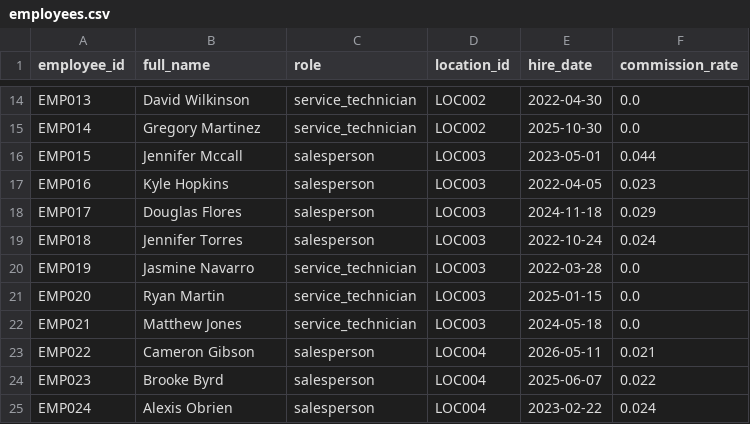
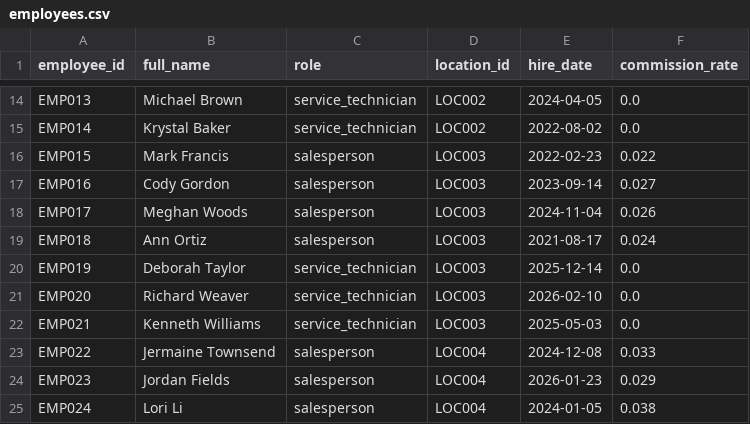
Before and after one commit to kpk111298/kommineni-automotive-pipeline, a CSV file: data/raw/employees.csv, drawn as a sheet; only a part is shown, gaps mark what is left out; the diff covers the shown part only; the diff names each change by its address in the sheet, - before the commit and + after, or states it on an @@ line.

```diff
--- a/data/raw/employees.csv
+++ b/data/raw/employees.csv
-B14 (full_name): David Wilkinson
+B14 (full_name): Michael Brown
-E14 (hire_date): 2022-04-30
+E14 (hire_date): 2024-04-05
-B15 (full_name): Gregory Martinez
+B15 (full_name): Krystal Baker
-E15 (hire_date): 2025-10-30
+E15 (hire_date): 2022-08-02
-B16 (full_name): Jennifer Mccall
+B16 (full_name): Mark Francis
-E16 (hire_date): 2023-05-01
+E16 (hire_date): 2022-02-23
-F16 (commission_rate): 0.044
+F16 (commission_rate): 0.022
-B17 (full_name): Kyle Hopkins
+B17 (full_name): Cody Gordon
-E17 (hire_date): 2022-04-05
+E17 (hire_date): 2023-09-14
-F17 (commission_rate): 0.023
+F17 (commission_rate): 0.027
-B18 (full_name): Douglas Flores
+B18 (full_name): Meghan Woods
-E18 (hire_date): 2024-11-18
+E18 (hire_date): 2024-11-04
-F18 (commission_rate): 0.029
+F18 (commission_rate): 0.026
-B19 (full_name): Jennifer Torres
+B19 (full_name): Ann Ortiz
-E19 (hire_date): 2022-10-24
+E19 (hire_date): 2021-08-17
-B20 (full_name): Jasmine Navarro
+B20 (full_name): Deborah Taylor
-E20 (hire_date): 2022-03-28
+E20 (hire_date): 2025-12-14
-B21 (full_name): Ryan Martin
+B21 (full_name): Richard Weaver
-E21 (hire_date): 2025-01-15
+E21 (hire_date): 2026-02-10
-B22 (full_name): Matthew Jones
+B22 (full_name): Kenneth Williams
-E22 (hire_date): 2024-05-18
+E22 (hire_date): 2025-05-03
-B23 (full_name): Cameron Gibson
+B23 (full_name): Jermaine Townsend
-E23 (hire_date): 2026-05-11
+E23 (hire_date): 2024-12-08
-F23 (commission_rate): 0.021
+F23 (commission_rate): 0.033
-B24 (full_name): Brooke Byrd
+B24 (full_name): Jordan Fields
-E24 (hire_date): 2025-06-07
+E24 (hire_date): 2026-01-23
-F24 (commission_rate): 0.022
+F24 (commission_rate): 0.029
-B25 (full_name): Alexis Obrien
+B25 (full_name): Lori Li
-E25 (hire_date): 2023-02-22
+E25 (hire_date): 2024-01-05
-F25 (commission_rate): 0.024
+F25 (commission_rate): 0.038
```
Also changed, not shown: 57 edited cells elsewhere in this file, data/raw/sales_transactions.csv, data/raw/service_jobs.csv, 2 other files.
